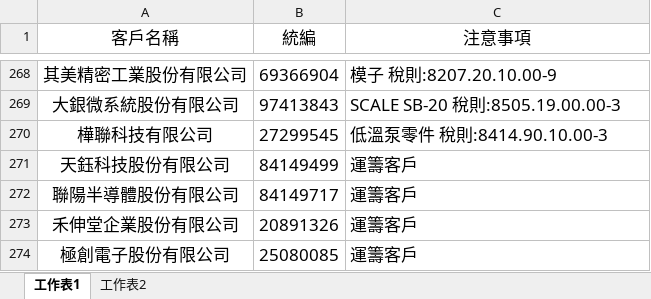
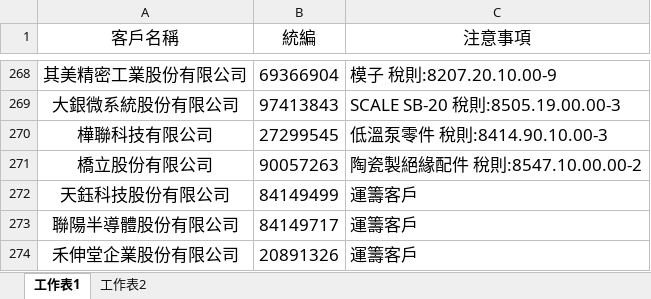
Before and after one commit to liyijung/Export-declaration, an Excel workbook: thingsToNote.xlsx, sheet 工作表1, drawn as a sheet; only a part is shown, gaps mark what is left out; the shorter side is filled out with more unchanged rows; values as stored, in another font and other column widths than the file's, no borders; conditional formats not drawn; the diff names each change by its address in the sheet, - before the commit and + after, or states it on an @@ line.

Commit message:
Add files via upload

```diff
--- a/thingsToNote.xlsx (sheet 工作表1)
+++ b/thingsToNote.xlsx (sheet 工作表1)
+row 271: 橋立股份有限公司 | 90057263 | 陶瓷製絕緣配件 稅則:8547.10.00.00-2
```
